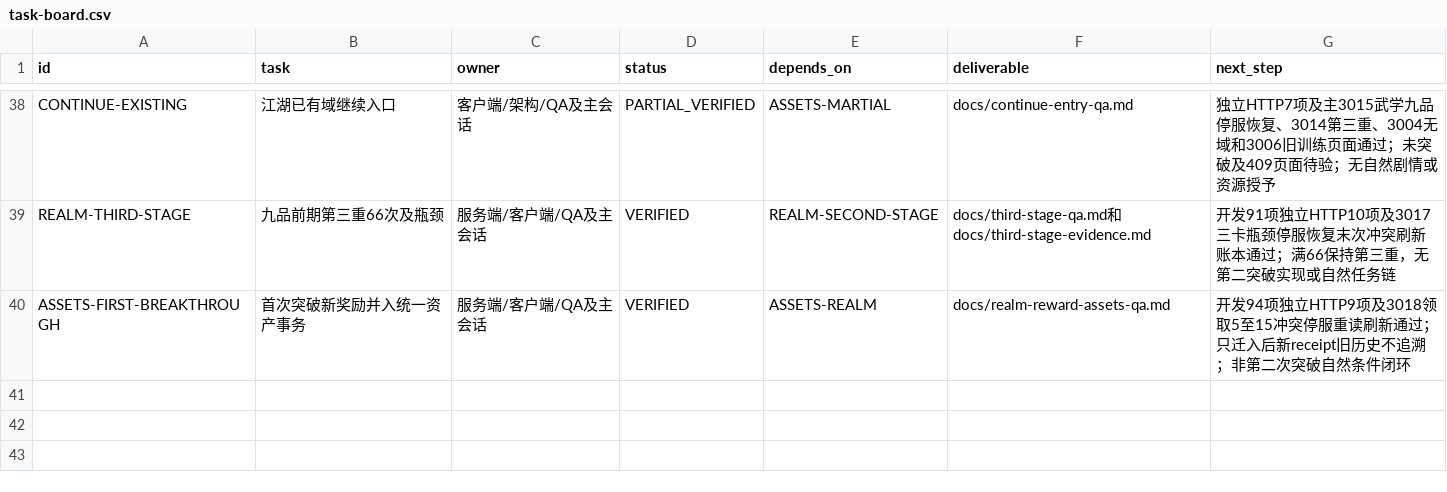
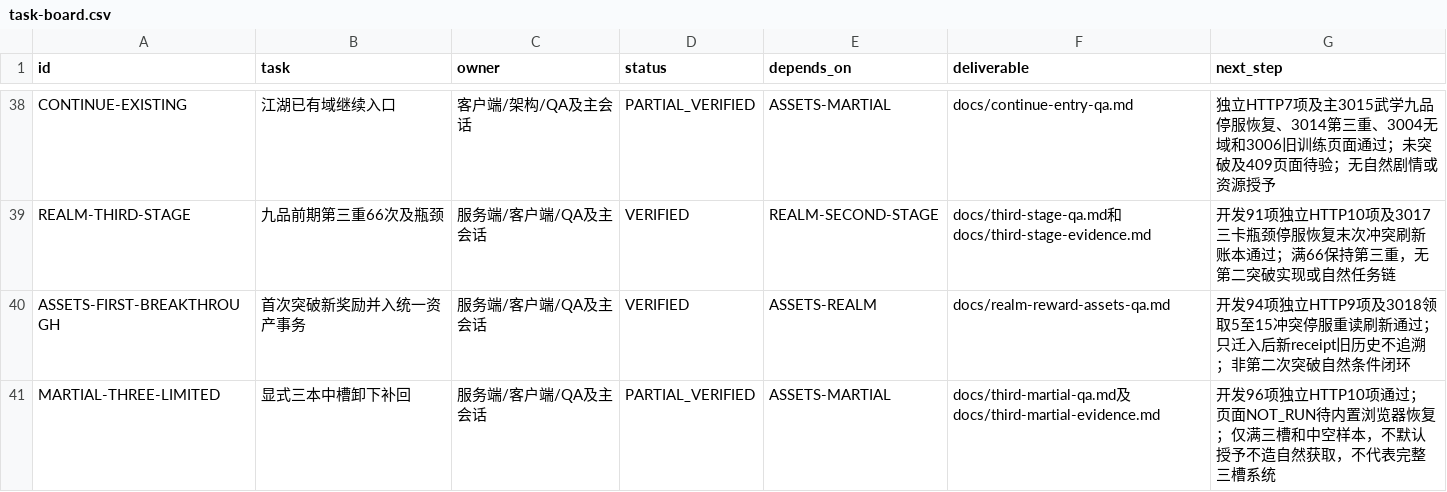
Before and after one commit to linGuangFeng/game-zizaijianghu, a CSV file: docs/task-board.csv, drawn as a sheet; only a part is shown, gaps mark what is left out; the diff names each change by its address in the sheet, - before the commit and + after, or states it on an @@ line.

Commit message:
Support evidenced middle-slot actions for explicit three-skill saves

```diff
--- a/docs/task-board.csv
+++ b/docs/task-board.csv
+row 41: MARTIAL-THREE-LIMITED | 显式三本中槽卸下补回 | 服务端/客户端/QA及主会话 | PARTIAL_VERIFIED | ASSETS-MARTIAL | docs/third-martial-qa.md及docs/third-martial-evidence.md | 开发96项独立HTTP10项通过；页面NOT_RUN待内置浏览器恢复；仅满三槽和中空样本，不默认授予不造自然获取，不代表完整三槽系统
```
Also changed, not shown: 21 other files.
